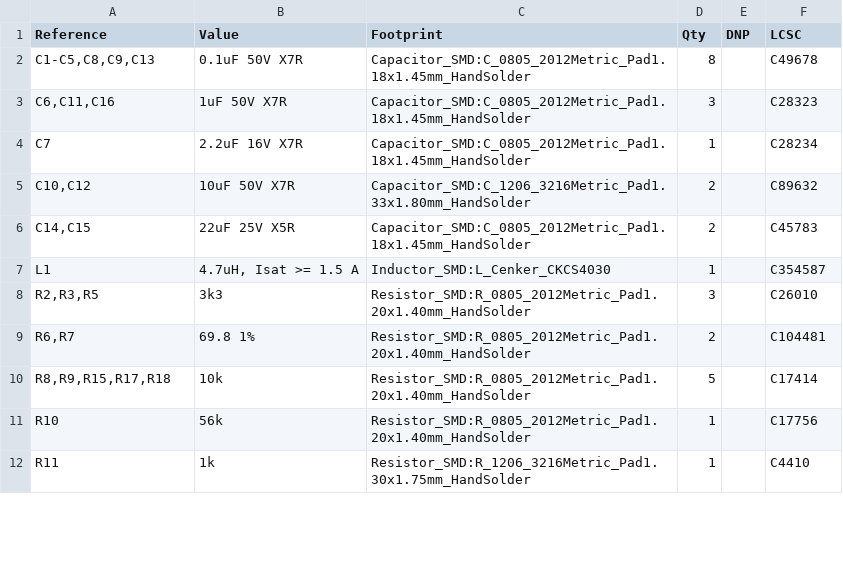
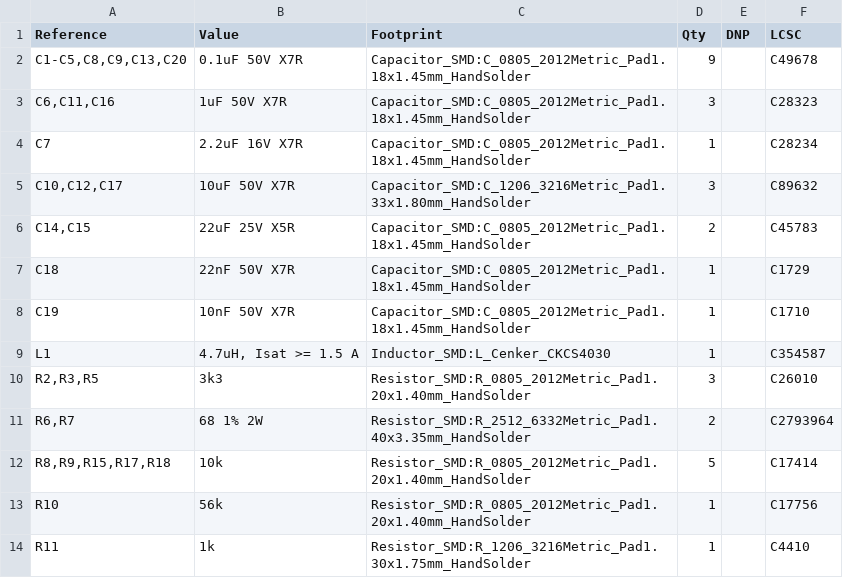
Before and after one commit to Low-Boom/PiEBV, a CSV file: Pico Version 4Layer/PiDG_Pico_BOM.csv, drawn as a sheet; only a part is shown; the diff covers the shown part only.

```diff
--- a/Pico Version 4Layer/PiDG_Pico_BOM.csv
+++ b/Pico Version 4Layer/PiDG_Pico_BOM.csv
@@ -1,10 +1,12 @@
 "Reference","Value","Footprint","Qty","DNP","LCSC"
-"C1-C5,C8,C9,C13","0.1uF 50V X7R","Capacitor_SMD:C_0805_2012Metric_Pad1.18x1.45mm_HandSolder","8","","C49678"
+"C1-C5,C8,C9,C13,C20","0.1uF 50V X7R","Capacitor_SMD:C_0805_2012Metric_Pad1.18x1.45mm_HandSolder","9","","C49678"
 "C6,C11,C16","1uF 50V X7R","Capacitor_SMD:C_0805_2012Metric_Pad1.18x1.45mm_HandSolder","3","","C28323"
 "C7","2.2uF 16V X7R","Capacitor_SMD:C_0805_2012Metric_Pad1.18x1.45mm_HandSolder","1","","C28234"
-"C10,C12","10uF 50V X7R","Capacitor_SMD:C_1206_3216Metric_Pad1.33x1.80mm_HandSolder","2","","C89632"
+"C10,C12,C17","10uF 50V X7R","Capacitor_SMD:C_1206_3216Metric_Pad1.33x1.80mm_HandSolder","3","","C89632"
 "C14,C15","22uF 25V X5R","Capacitor_SMD:C_0805_2012Metric_Pad1.18x1.45mm_HandSolder","2","","C45783"
+"C18","22nF 50V X7R","Capacitor_SMD:C_0805_2012Metric_Pad1.18x1.45mm_HandSolder","1","","C1729"
+"C19","10nF 50V X7R","Capacitor_SMD:C_0805_2012Metric_Pad1.18x1.45mm_HandSolder","1","","C1710"
 "L1","4.7uH, Isat >= 1.5 A","Inductor_SMD:L_Cenker_CKCS4030","1","","C354587"
 "R2,R3,R5","3k3","Resistor_SMD:R_0805_2012Metric_Pad1.20x1.40mm_HandSolder","3","","C26010"
-"R6,R7","69.8 1%","Resistor_SMD:R_0805_2012Metric_Pad1.20x1.40mm_HandSolder","2","","C104481"
+"R6,R7","68 1% 2W","Resistor_SMD:R_2512_6332Metric_Pad1.40x3.35mm_HandSolder","2","","C2793964"
 "R8,R9,R15,R17,R18","10k","Resistor_SMD:R_0805_2012Metric_Pad1.20x1.40mm_HandSolder","5","","C17414"
```
Also changed, not shown: 8 added rows, 2 removed rows and 10 edited cells elsewhere in this file, Pico Version 4Layer/PiDG_Pico_CPL.csv, Pico Version 4Layer/fab/jlc/PiDG_Pico_JLC_BOM.csv, 26 other files.
